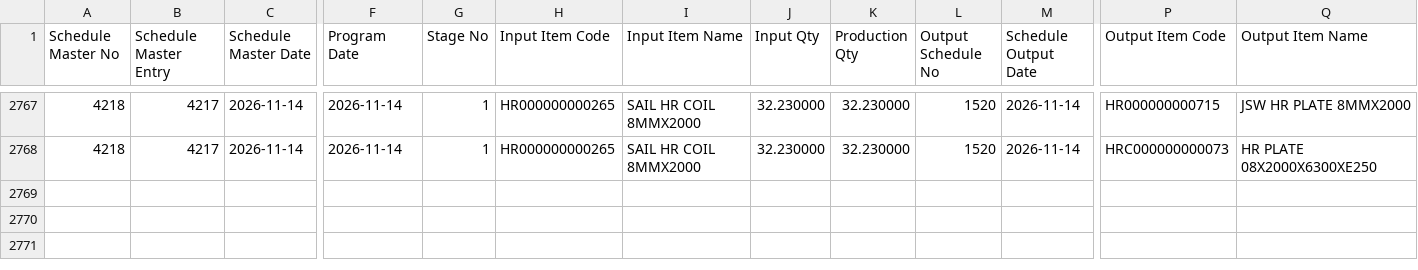
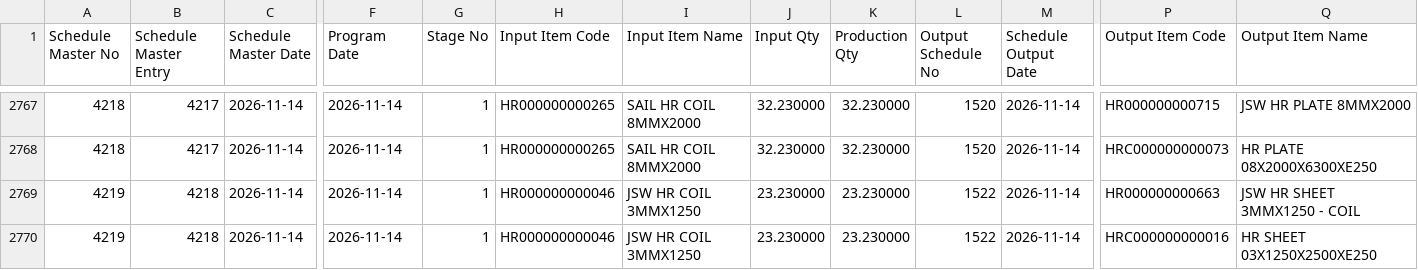
Before and after one commit to BSC23609/bsc-stock-data, a CSV file: wheels_prod_schedule.csv, drawn as a sheet; only a part is shown, gaps mark what is left out; rows hold the shown columns only; the diff names each change by its address in the sheet, - before the commit and + after, or states it on an @@ line.

```diff
--- a/wheels_prod_schedule.csv
+++ b/wheels_prod_schedule.csv
+row 2769: 4219 | 4218 | 2026-11-14 | 2026-11-14 | 1 | HR000000000046 | JSW HR COIL 3MMX1250 | 23.230000 | 23.230000 | 1522 | 2026-11-14 | HR000000000663 | JSW HR SHEET 3MMX1250 - COIL
+row 2770: 4219 | 4218 | 2026-11-14 | 2026-11-14 | 1 | HR000000000046 | JSW HR COIL 3MMX1250 | 23.230000 | 23.230000 | 1522 | 2026-11-14 | HRC000000000016 | HR SHEET 03X1250X2500XE250
```
Also changed, not shown: mis_stock.csv, 3 other files.
